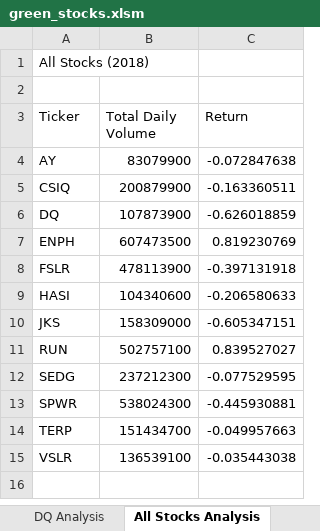
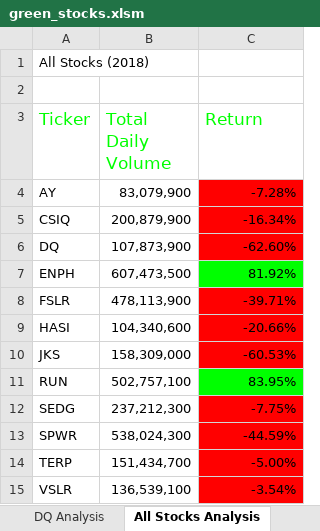
Before and after one commit to KevinKronk/stock-analysis, an Excel workbook: green_stocks.xlsm, sheet All Stocks Analysis, drawn as a sheet; values as stored, in another font and other column widths than the file's, no borders; the diff names each change by its address in the sheet, - before the commit and + after, or states it on an @@ line.

Commit message:
VBA formatting

```diff
--- a/green_stocks.xlsm (sheet All Stocks Analysis)
+++ b/green_stocks.xlsm (sheet All Stocks Analysis)
-A3:C3 text colour: black
+A3:C3 text colour: #00FF00, text size: larger
-B4 (Total Daily Volume): 83079900
+B4 (Total Daily Volume): 83,079,900
-C4 (Return): -0.072847638
+C4 (Return): -7.28%
-C4:C6 fill: none
+C4:C6 fill: #FF0000
-B5 (Total Daily Volume): 200879900
+B5 (Total Daily Volume): 200,879,900
-C5 (Return): -0.163360511
+C5 (Return): -16.34%
-B6 (Total Daily Volume): 107873900
+B6 (Total Daily Volume): 107,873,900
-C6 (Return): -0.626018859
+C6 (Return): -62.60%
-B7 (Total Daily Volume): 607473500
+B7 (Total Daily Volume): 607,473,500
-C7 (Return): 0.819230769
+C7 (Return): 81.92%
-C7 fill: none
+C7 fill: #00FF00
-B8 (Total Daily Volume): 478113900
+B8 (Total Daily Volume): 478,113,900
-C8 (Return): -0.397131918
+C8 (Return): -39.71%
-C8:C10 fill: none
+C8:C10 fill: #FF0000
-B9 (Total Daily Volume): 104340600
+B9 (Total Daily Volume): 104,340,600
-C9 (Return): -0.206580633
+C9 (Return): -20.66%
-B10 (Total Daily Volume): 158309000
+B10 (Total Daily Volume): 158,309,000
-C10 (Return): -0.605347151
+C10 (Return): -60.53%
-B11 (Total Daily Volume): 502757100
+B11 (Total Daily Volume): 502,757,100
-C11 (Return): 0.839527027
+C11 (Return): 83.95%
-C11 fill: none
+C11 fill: #00FF00
-B12 (Total Daily Volume): 237212300
+B12 (Total Daily Volume): 237,212,300
-C12 (Return): -0.077529595
+C12 (Return): -7.75%
-C12:C15 fill: none
+C12:C15 fill: #FF0000
-B13 (Total Daily Volume): 538024300
+B13 (Total Daily Volume): 538,024,300
-C13 (Return): -0.445930881
+C13 (Return): -44.59%
-B14 (Total Daily Volume): 151434700
+B14 (Total Daily Volume): 151,434,700
-C14 (Return): -0.049957663
+C14 (Return): -5.00%
-B15 (Total Daily Volume): 136539100
+B15 (Total Daily Volume): 136,539,100
-C15 (Return): -0.035443038
+C15 (Return): -3.54%
```
